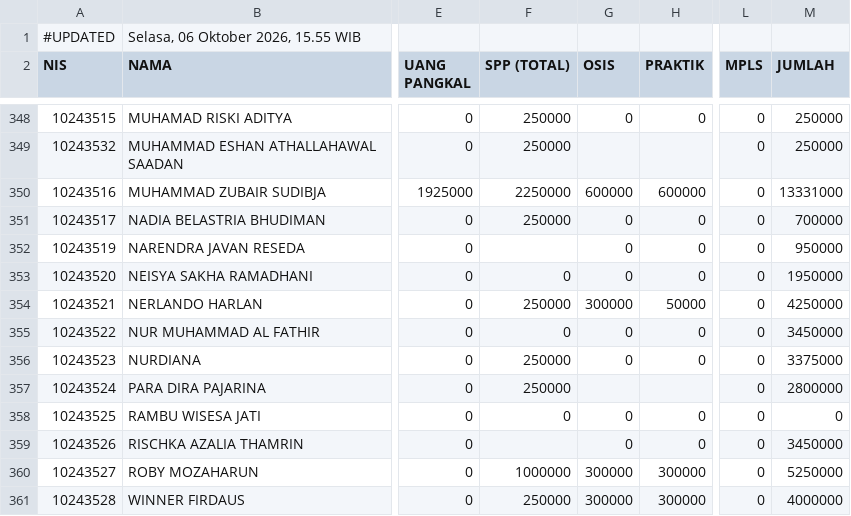
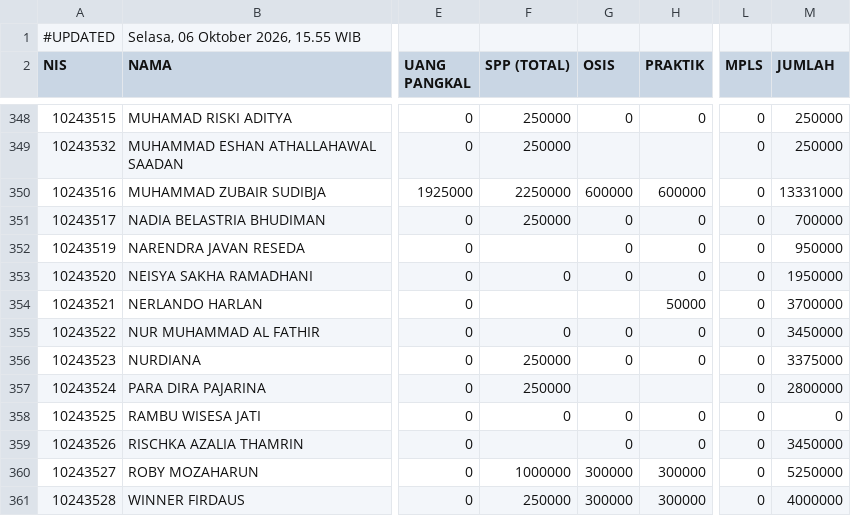
Before and after one commit to yayasanambadar/info-keuangan, a CSV file: data.csv, drawn as a sheet; only a part is shown, gaps mark what is left out; the diff names each change by its address in the sheet, - before the commit and + after, or states it on an @@ line.

Commit message:
Update data tagihan siswa — 6/10/2026, 15.55.57

```diff
--- a/data.csv
+++ b/data.csv
-F354 (SPP (TOTAL)): 250000
+F354 (SPP (TOTAL)): (empty)
-G354 (OSIS): 300000
+G354 (OSIS): (empty)
-M354 (JUMLAH): 4250000
+M354 (JUMLAH): 3700000
```
